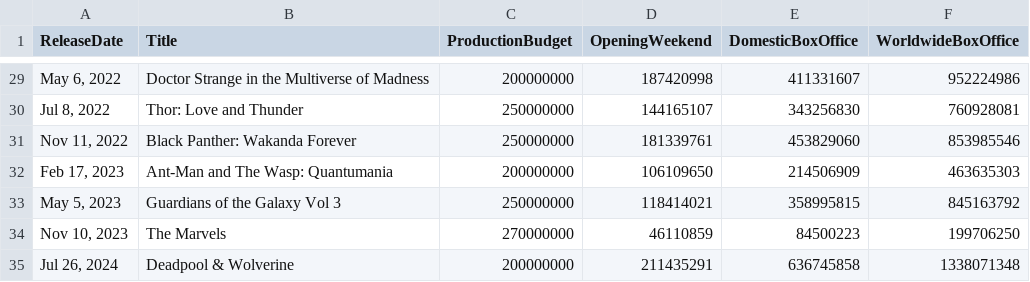
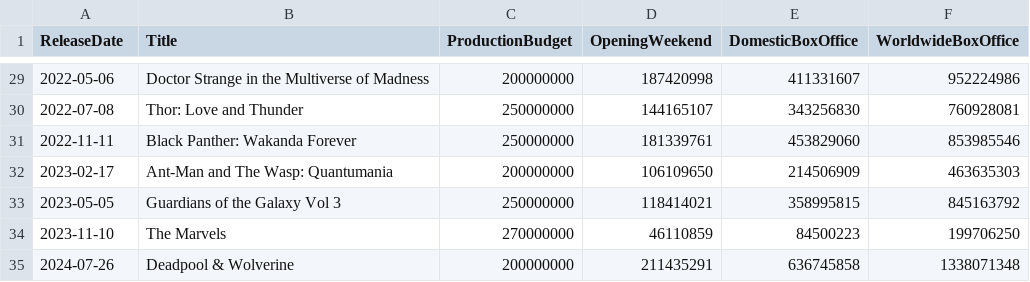
Before and after one commit to tisage/CISC540, a CSV file: data/Others/movie_box_office_2025.csv, drawn as a sheet; only a part is shown, gaps mark what is left out; the diff covers the shown part only.

Commit message:
update format of date

```diff
--- a/data/Others/movie_box_office_2025.csv
+++ b/data/Others/movie_box_office_2025.csv
@@ -29,7 +29,7 @@ ReleaseDate,Title,ProductionBudget,OpeningWeekend,DomesticBoxOffice,WorldwideBox
-"May 6, 2022",Doctor Strange in the Multiverse of Madness,200000000,187420998,411331607,952224986
-"Jul 8, 2022",Thor: Love and Thunder,250000000,144165107,343256830,760928081
-"Nov 11, 2022",Black Panther: Wakanda Forever,250000000,181339761,453829060,853985546
-"Feb 17, 2023",Ant-Man and The Wasp: Quantumania,200000000,106109650,214506909,463635303
-"May 5, 2023",Guardians of the Galaxy Vol 3,250000000,118414021,358995815,845163792
-"Nov 10, 2023",The Marvels,270000000,46110859,84500223,199706250
-"Jul 26, 2024",Deadpool & Wolverine,200000000,211435291,636745858,1338071348
+2022-05-06,Doctor Strange in the Multiverse of Madness,200000000,187420998,411331607,952224986
+2022-07-08,Thor: Love and Thunder,250000000,144165107,343256830,760928081
+2022-11-11,Black Panther: Wakanda Forever,250000000,181339761,453829060,853985546
+2023-02-17,Ant-Man and The Wasp: Quantumania,200000000,106109650,214506909,463635303
+2023-05-05,Guardians of the Galaxy Vol 3,250000000,118414021,358995815,845163792
+2023-11-10,The Marvels,270000000,46110859,84500223,199706250
+2024-07-26,Deadpool & Wolverine,200000000,211435291,636745858,1338071348
```
Also changed, not shown: 27 edited cells elsewhere in this file, 1 other file.
